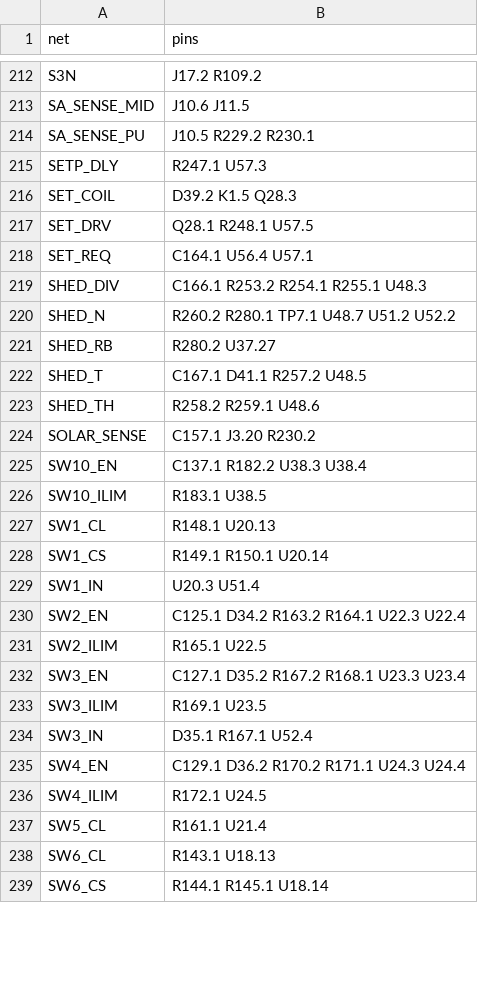
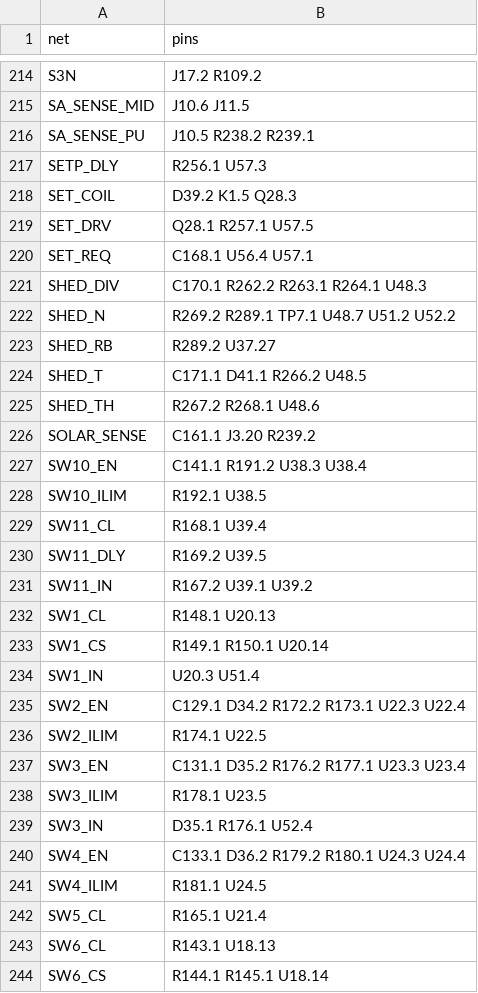
Before and after one commit to cheesejaguar/SMART-QSO, a CSV file: hardware/electrical/eps/eps_board_nets.csv, drawn as a sheet; only a part is shown, gaps mark what is left out; the diff covers the shown part only.

```diff
--- a/hardware/electrical/eps/eps_board_nets.csv
+++ b/hardware/electrical/eps/eps_board_nets.csv
@@ -213,15 +215,18 @@ S3N,J17.2 R109.2
 SA_SENSE_MID,J10.6 J11.5
-SA_SENSE_PU,J10.5 R229.2 R230.1
-SETP_DLY,R247.1 U57.3
+SA_SENSE_PU,J10.5 R238.2 R239.1
+SETP_DLY,R256.1 U57.3
 SET_COIL,D39.2 K1.5 Q28.3
-SET_DRV,Q28.1 R248.1 U57.5
-SET_REQ,C164.1 U56.4 U57.1
-SHED_DIV,C166.1 R253.2 R254.1 R255.1 U48.3
-SHED_N,R260.2 R280.1 TP7.1 U48.7 U51.2 U52.2
-SHED_RB,R280.2 U37.27
-SHED_T,C167.1 D41.1 R257.2 U48.5
-SHED_TH,R258.2 R259.1 U48.6
-SOLAR_SENSE,C157.1 J3.20 R230.2
-SW10_EN,C137.1 R182.2 U38.3 U38.4
-SW10_ILIM,R183.1 U38.5
+SET_DRV,Q28.1 R257.1 U57.5
+SET_REQ,C168.1 U56.4 U57.1
+SHED_DIV,C170.1 R262.2 R263.1 R264.1 U48.3
+SHED_N,R269.2 R289.1 TP7.1 U48.7 U51.2 U52.2
+SHED_RB,R289.2 U37.27
+SHED_T,C171.1 D41.1 R266.2 U48.5
+SHED_TH,R267.2 R268.1 U48.6
+SOLAR_SENSE,C161.1 J3.20 R239.2
+SW10_EN,C141.1 R191.2 U38.3 U38.4
+SW10_ILIM,R192.1 U38.5
+SW11_CL,R168.1 U39.4
+SW11_DLY,R169.2 U39.5
+SW11_IN,R167.2 U39.1 U39.2
 SW1_CL,R148.1 U20.13
@@ -229,10 +234,10 @@ SW1_CS,R149.1 R150.1 U20.14
 SW1_IN,U20.3 U51.4
-SW2_EN,C125.1 D34.2 R163.2 R164.1 U22.3 U22.4
-SW2_ILIM,R165.1 U22.5
-SW3_EN,C127.1 D35.2 R167.2 R168.1 U23.3 U23.4
-SW3_ILIM,R169.1 U23.5
-SW3_IN,D35.1 R167.1 U52.4
-SW4_EN,C129.1 D36.2 R170.2 R171.1 U24.3 U24.4
-SW4_ILIM,R172.1 U24.5
-SW5_CL,R161.1 U21.4
+SW2_EN,C129.1 D34.2 R172.2 R173.1 U22.3 U22.4
+SW2_ILIM,R174.1 U22.5
+SW3_EN,C131.1 D35.2 R176.2 R177.1 U23.3 U23.4
+SW3_ILIM,R178.1 U23.5
+SW3_IN,D35.1 R176.1 U52.4
+SW4_EN,C133.1 D36.2 R179.2 R180.1 U24.3 U24.4
+SW4_ILIM,R181.1 U24.5
+SW5_CL,R165.1 U21.4
 SW6_CL,R143.1 U18.13
```
Also changed, not shown: 5 added rows and 131 edited cells elsewhere in this file, hardware/electrical/eps/eps_board_bom.csv, 14 other files.
